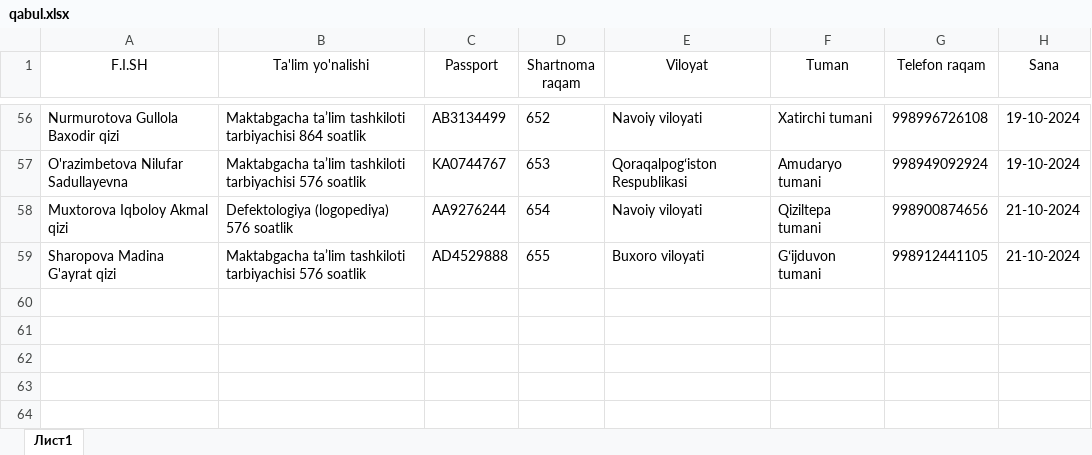
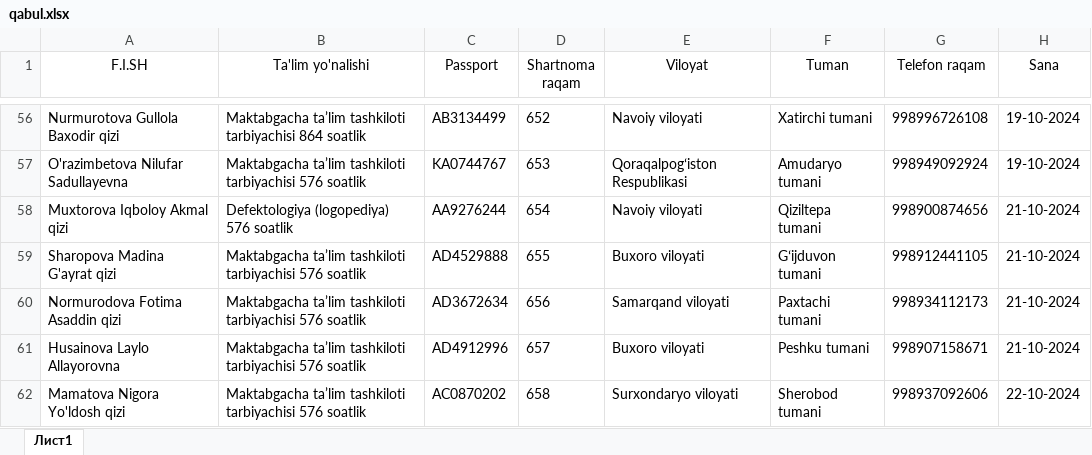
Before and after one commit to AkrombekAmirov/MTT_kontrakt, an Excel workbook: file_service/file_database/qabul.xlsx, sheet Лист1, drawn as a sheet; only a part is shown, gaps mark what is left out; values as stored, in another font and other column widths than the file's, no borders; the diff names each change by its address in the sheet, - before the commit and + after, or states it on an @@ line.

```diff
--- a/file_service/file_database/qabul.xlsx (sheet Лист1)
+++ b/file_service/file_database/qabul.xlsx (sheet Лист1)
+row 60: Normurodova Fotima Asaddin qizi | Maktabgacha ta’lim tashkiloti tarbiyachisi 576 soatlik | AD3672634 | 656 | Samarqand viloyati | Paxtachi tumani | 998934112173 | 21-10-2024
+row 61: Husainova Laylo Allayorovna | Maktabgacha ta’lim tashkiloti tarbiyachisi 576 soatlik | AD4912996 | 657 | Buxoro viloyati | Peshku tumani | 998907158671 | 21-10-2024
+row 62: Mamatova Nigora Yo'ldosh qizi | Maktabgacha ta’lim tashkiloti tarbiyachisi 576 soatlik | AC0870202 | 658 | Surxondaryo viloyati | Sherobod tumani | 998937092606 | 22-10-2024
```
Also changed, not shown: 15 other files.
